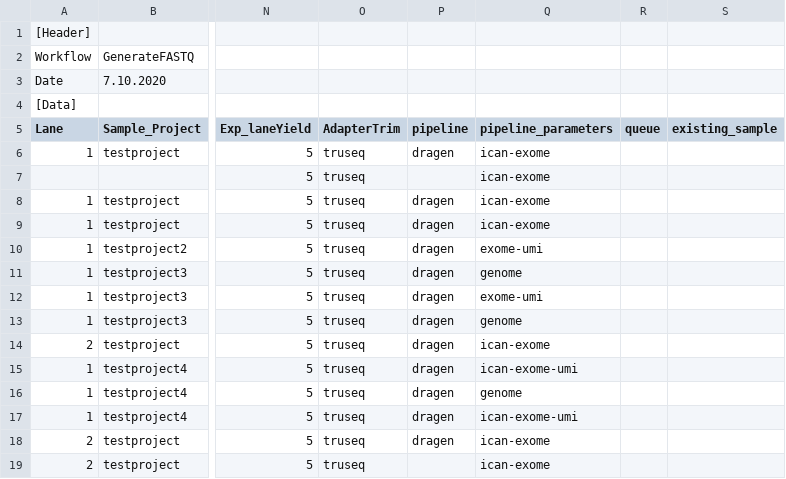
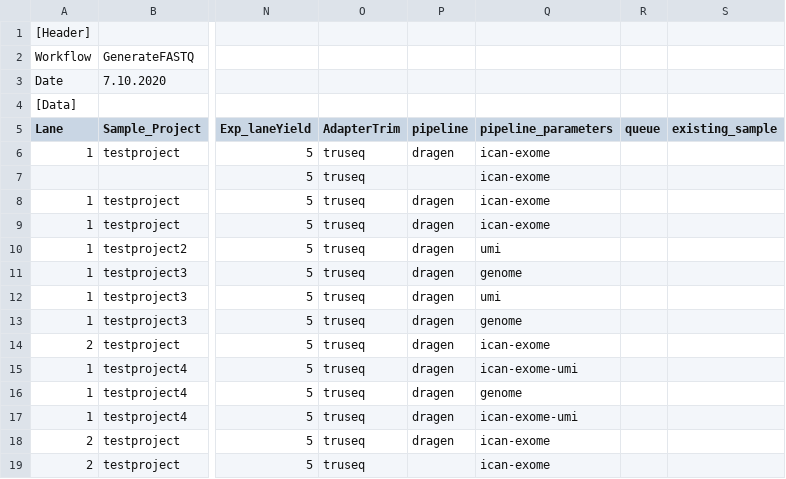
Before and after one commit to iCAN-PCM/dragenflow, a CSV file: path/210317_A00464_0300_BHW7FTDMXX/test_samplesheet_updated.csv, drawn as a sheet; only a part is shown, gaps mark what is left out; the diff names each change by its address in the sheet, - before the commit and + after, or states it on an @@ line.

Commit message:
Hena diff & test modification

```diff
--- a/path/210317_A00464_0300_BHW7FTDMXX/test_samplesheet_updated.csv
+++ b/path/210317_A00464_0300_BHW7FTDMXX/test_samplesheet_updated.csv
-Q10 (pipeline_parameters): exome-umi
+Q10 (pipeline_parameters): umi
-Q12 (pipeline_parameters): exome-umi
+Q12 (pipeline_parameters): umi
```
Also changed, not shown: 9 other files.
